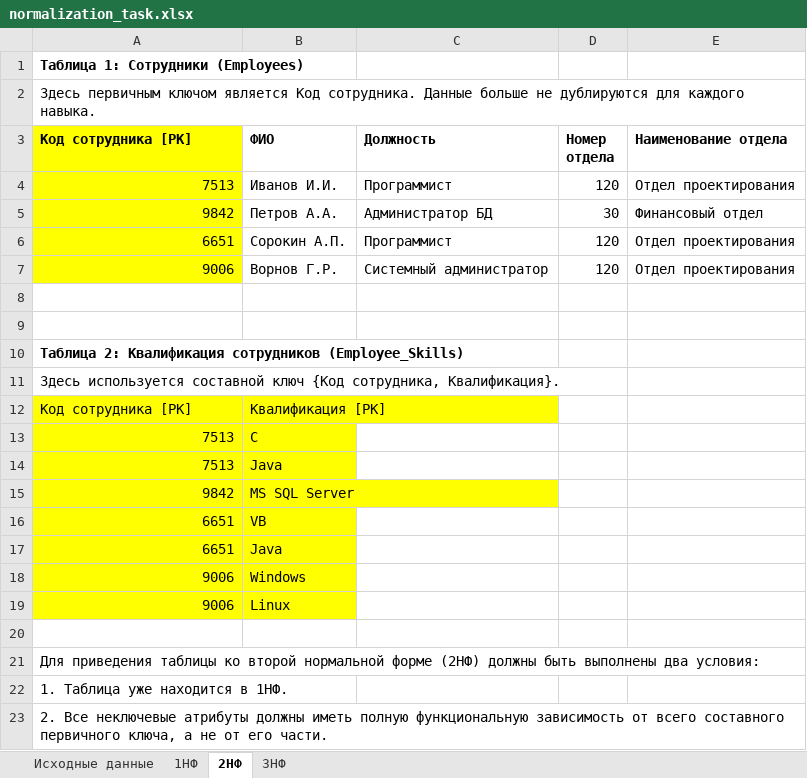
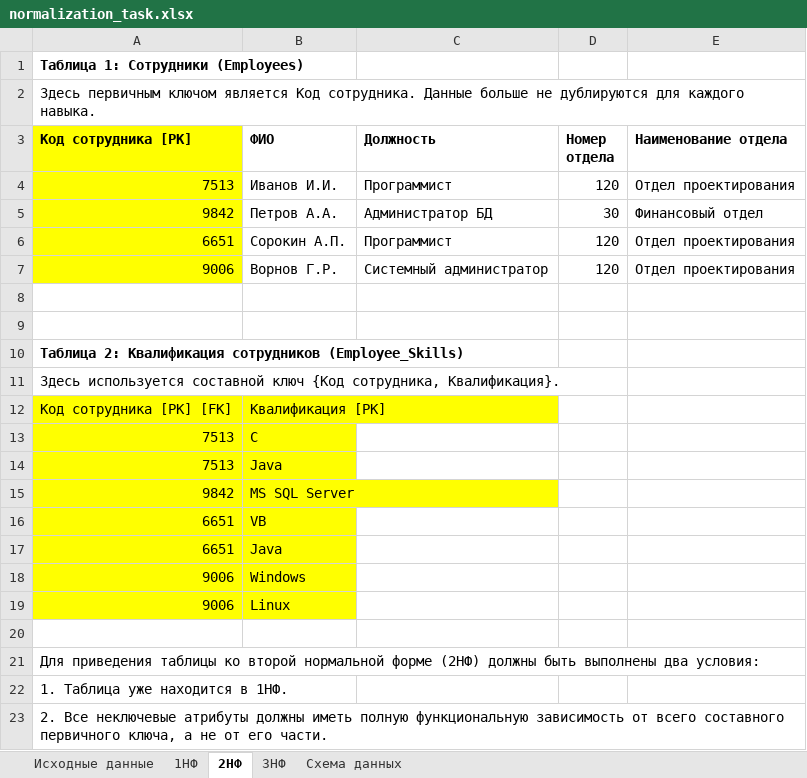
Before and after one commit to DmitriyZaharov/DEV_DB_2026, an Excel workbook: Lab_3/normalization_task.xlsx, sheet 2НФ, drawn as a sheet; values as stored, in another font and other column widths than the file's, no borders; the diff names each change by its address in the sheet, - before the commit and + after, or states it on an @@ line.

```diff
--- a/Lab_3/normalization_task.xlsx (sheet 2НФ)
+++ b/Lab_3/normalization_task.xlsx (sheet 2НФ)
+sheet tab: Схема данных
-A12 (Код сотрудника [PK]): Код сотрудника [PK]
+A12 (Код сотрудника [PK]): Код сотрудника [PK] [FK]
```
Also changed, not shown: sheet 3НФ, sheet Исходные данные, sheet 1НФ, charts or pictures, 2 other files.
